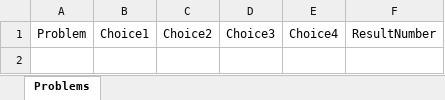
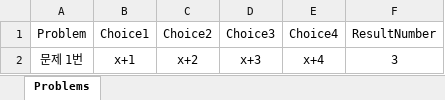
Before and after one commit to dlckdgh0414/MathGame, an Excel workbook: Assets/ProblemFile.xlsx, sheet Problems, drawn as a sheet; values as stored, in another font and other column widths than the file's, no borders; charts and pictures not drawn; the diff names each change by its address in the sheet, - before the commit and + after, or states it on an @@ line.

Commit message:
fix - mathProblem

```diff
--- a/Assets/ProblemFile.xlsx (sheet Problems)
+++ b/Assets/ProblemFile.xlsx (sheet Problems)
+row 2: 문제 1번 | x+1 | x+2 | x+3 | x+4 | 3
```
Also changed, not shown: charts or pictures, 9 other files.
